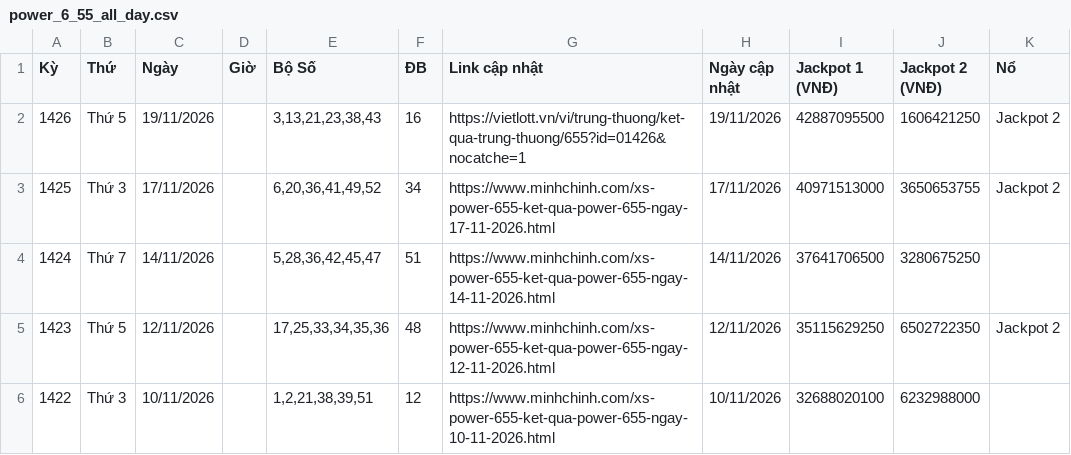
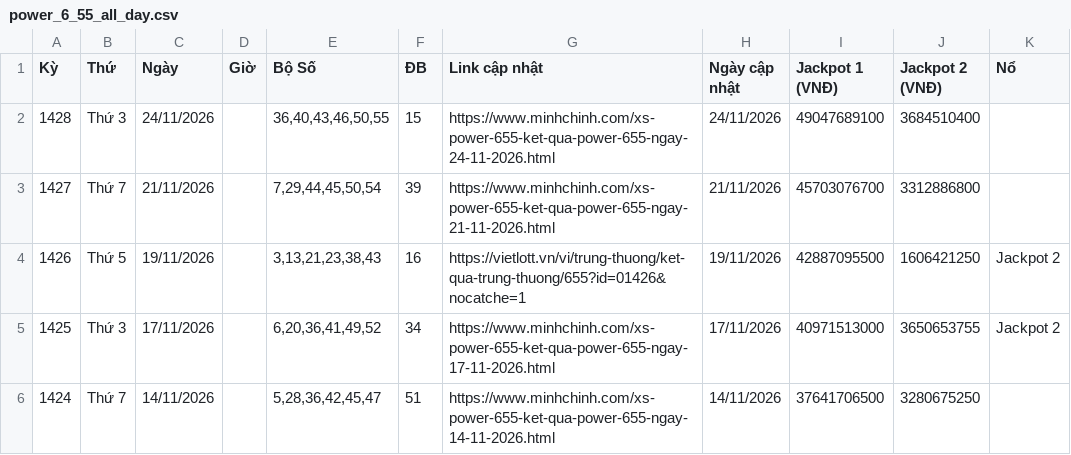
Before and after one commit to LuongTanDat/VietlotFast, a CSV file: data/canonical/power_6_55_all_day.csv, drawn as a sheet; only a part is shown; the shorter side is filled out with more unchanged rows; the diff names each change by its address in the sheet, - before the commit and + after, or states it on an @@ line.

```diff
--- a/data/canonical/power_6_55_all_day.csv
+++ b/data/canonical/power_6_55_all_day.csv
+row 2: 1428 | Thứ 3 | 24/11/2026 |  | 36,40,43,46,50,55 | 15 | https://www.minhchinh.com/xs-power-655-ket-qua-power-655-ngay-24-11-2026.html | 24/11/2026 | 49047689100 | 3684510400
+row 3: 1427 | Thứ 7 | 21/11/2026 |  | 7,29,44,45,50,54 | 39 | https://www.minhchinh.com/xs-power-655-ket-qua-power-655-ngay-21-11-2026.html | 21/11/2026 | 45703076700 | 3312886800
```
Also changed, not shown: data/canonical/loto_5_35_all_day.csv, data/canonical/max_3d_all_day.csv, 40 other files.
